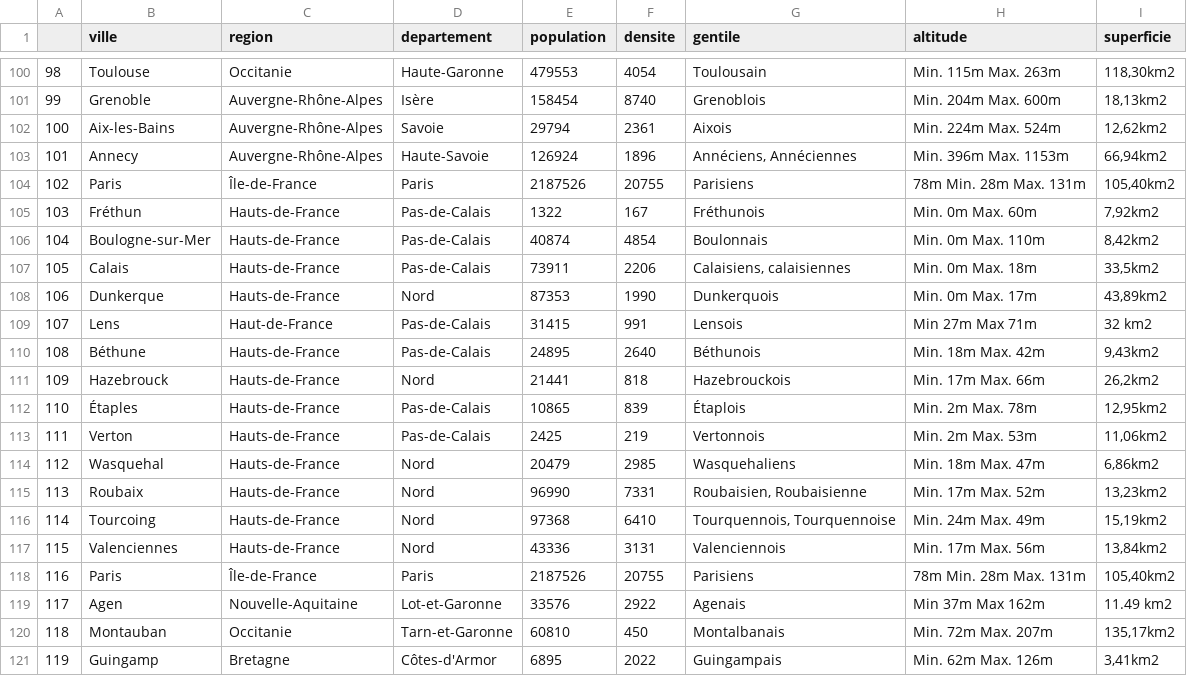
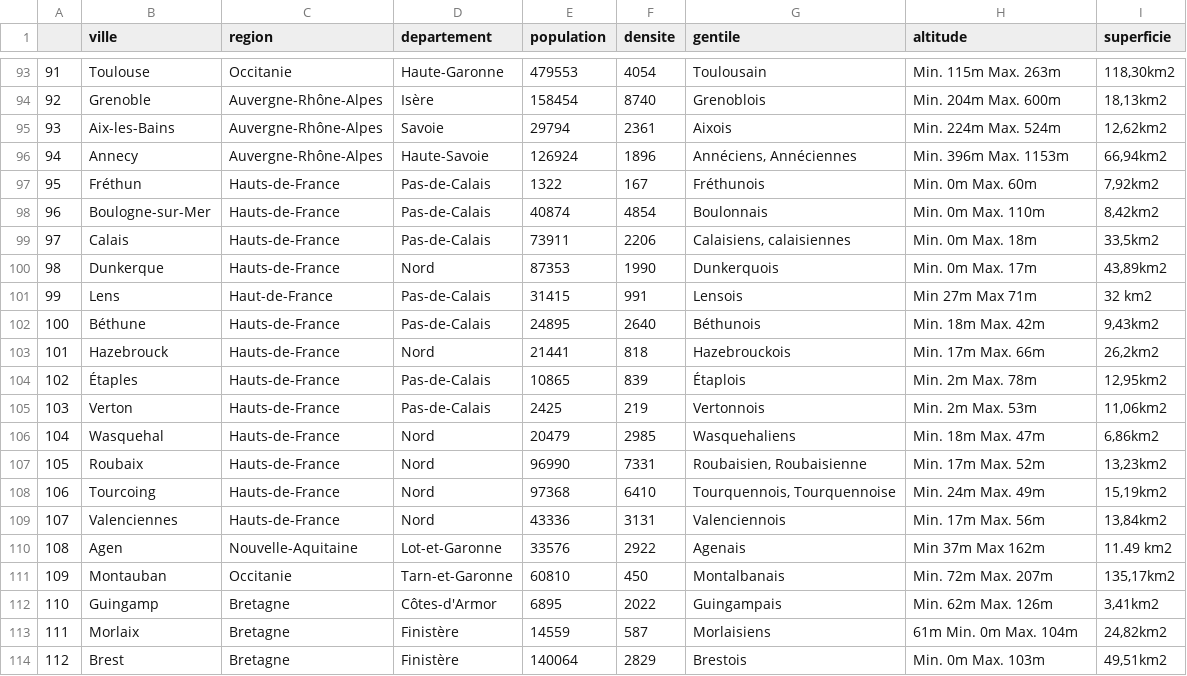
Before and after one commit to Makitsu/lhoukhoumotiv, a CSV file: engine/server/lhoukhoum/static/db/results_wikiscrapping.csv, drawn as a sheet; only a part is shown, gaps mark what is left out; the shorter side is filled out with more unchanged rows; the diff covers the shown part only; the diff names each change by its address in the sheet, - before the commit and + after, or states it on an @@ line.

```diff
--- a/engine/server/lhoukhoum/static/db/results_wikiscrapping.csv
+++ b/engine/server/lhoukhoum/static/db/results_wikiscrapping.csv
@@ column A renumbered from row 10 down @@
-row 104: 102 | Paris | Île-de-France | Paris | 2187526 | 20755 | Parisiens | 78m Min. 28m Max. 131m | 105,40km2
-row 118: 116 | Paris | Île-de-France | Paris | 2187526 | 20755 | Parisiens | 78m Min. 28m Max. 131m | 105,40km2
```
Also changed, not shown: 7 removed rows elsewhere in this file.
